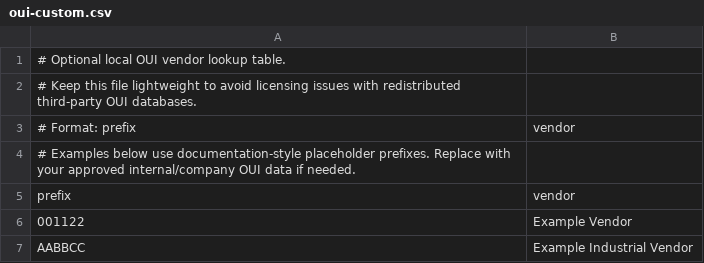
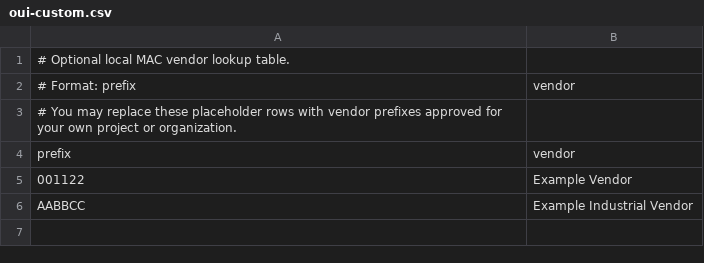
Before and after one commit to masarray/ARNetDiscovery, a CSV file: src/ARNetDiscovery.Wpf/Data/oui-custom.csv, drawn as a sheet.

```diff
--- a/src/ARNetDiscovery.Wpf/Data/oui-custom.csv
+++ b/src/ARNetDiscovery.Wpf/Data/oui-custom.csv
@@ -1,5 +1,4 @@
-# Optional local OUI vendor lookup table.
-# Keep this file lightweight to avoid licensing issues with redistributed third-party OUI databases.
+# Optional local MAC vendor lookup table.
 # Format: prefix,vendor
-# Examples below use documentation-style placeholder prefixes. Replace with your approved internal/company OUI data if needed.
+# You may replace these placeholder rows with vendor prefixes approved for your own project or organization.
 prefix,vendor
```
Also changed, not shown: 25 other files.
